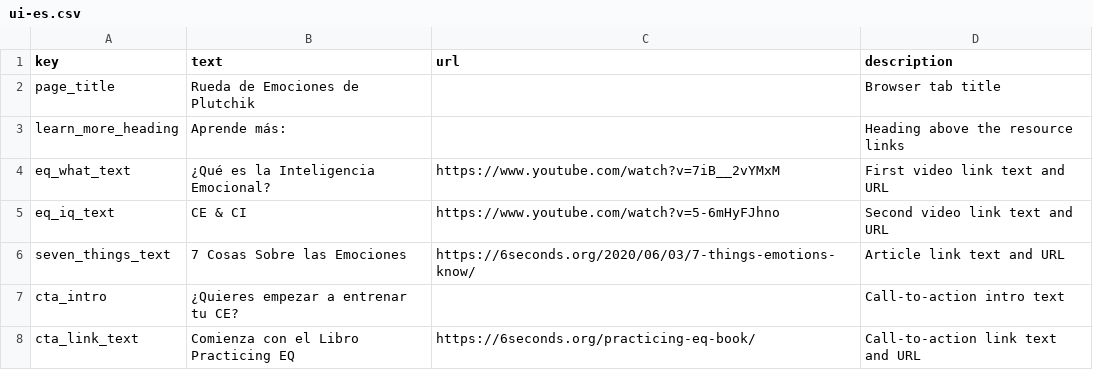
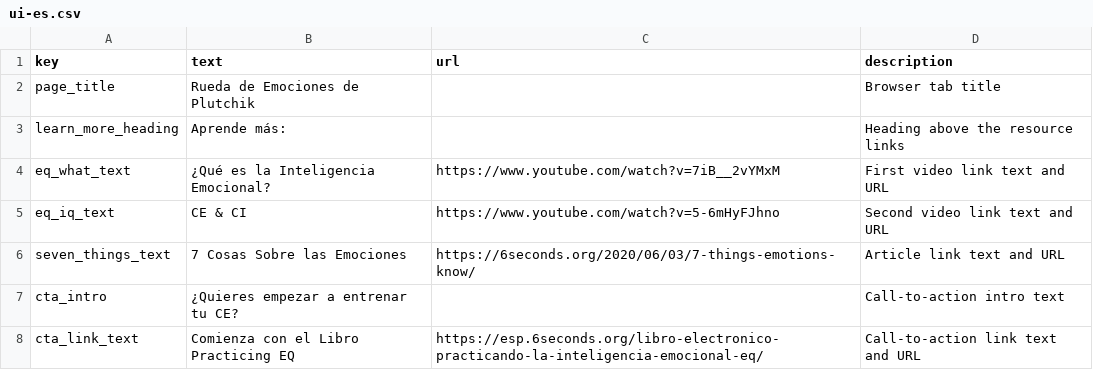
Before and after one commit to eqjosh/plutchik-webapp, a CSV file: translations/ui-es.csv, drawn as a sheet.

```diff
--- a/translations/ui-es.csv
+++ b/translations/ui-es.csv
@@ -7,2 +7,2 @@ seven_things_text,7 Cosas Sobre las Emociones,https://6seconds.org/2020/06/03/7-
 cta_intro,¿Quieres empezar a entrenar tu CE?,,Call-to-action intro text
-cta_link_text,Comienza con el Libro Practicing EQ,https://6seconds.org/practicing-eq-book/,Call-to-action link text and URL
+cta_link_text,Comienza con el Libro Practicing EQ,https://esp.6seconds.org/libro-electronico-practicando-la-inteligencia-emocional-eq/,Call-to-action link text and URL
```
Also changed, not shown: 4 other files.
